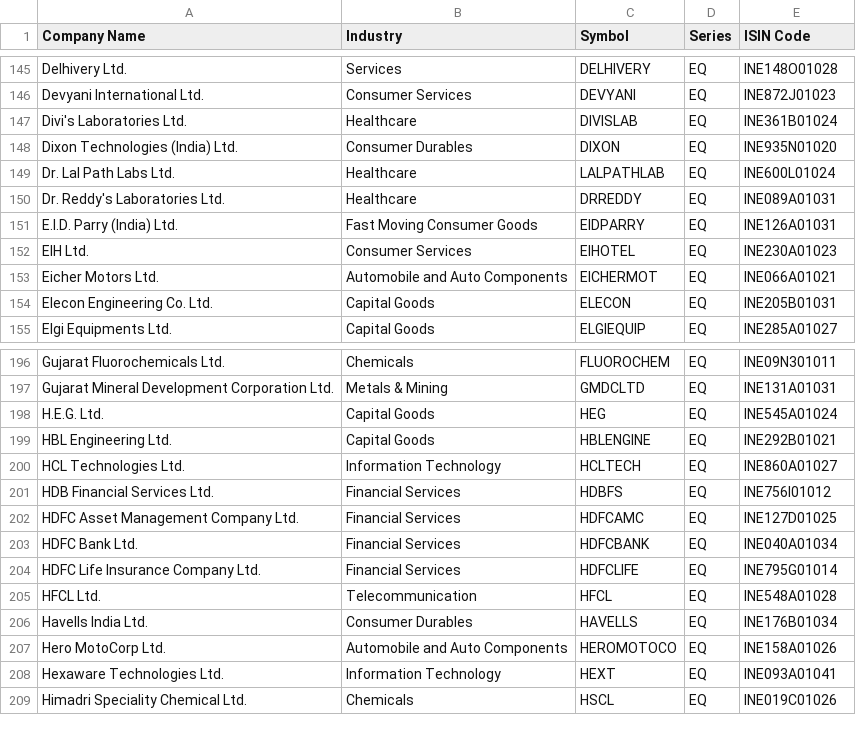
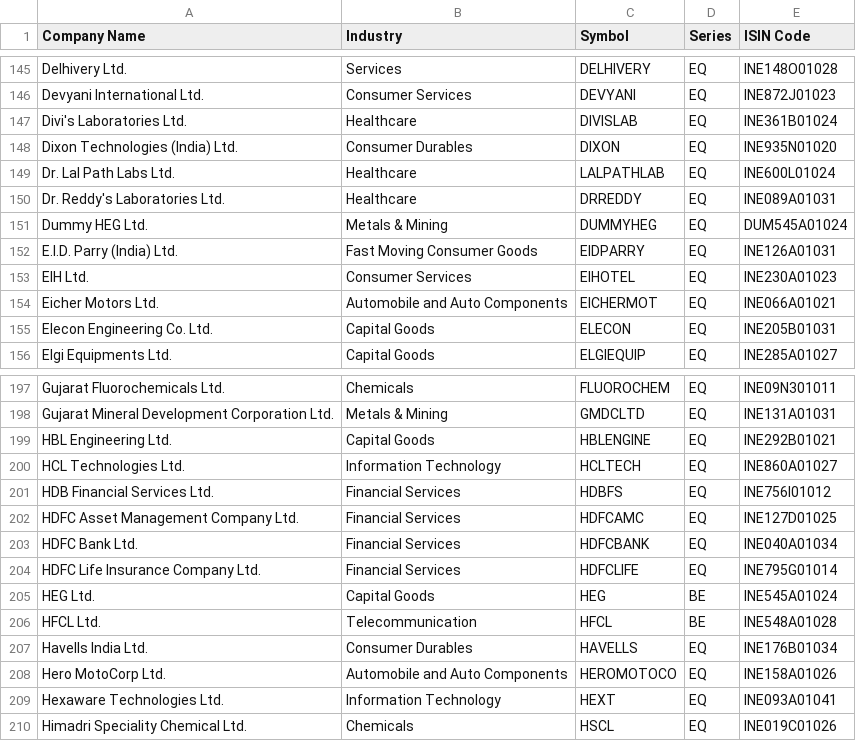
Before and after one commit to Balu-Annapureddy/athena, a CSV file: data/ind_nifty500list.csv, drawn as a sheet; only a part is shown, gaps mark what is left out.

```diff
--- a/data/ind_nifty500list.csv
+++ b/data/ind_nifty500list.csv
@@ -150,2 +150,3 @@ Dr. Lal Path Labs Ltd.,Healthcare,LALPATHLAB,EQ,INE600L01024
 Dr. Reddy's Laboratories Ltd.,Healthcare,DRREDDY,EQ,INE089A01031
+Dummy HEG Ltd.,Metals & Mining,DUMMYHEG,EQ,DUM545A01024
 E.I.D. Parry (India) Ltd.,Fast Moving Consumer Goods,EIDPARRY,EQ,INE126A01031
@@ -197,3 +198,2 @@ Gujarat Fluorochemicals Ltd.,Chemicals,FLUOROCHEM,EQ,INE09N301011
 Gujarat Mineral Development Corporation Ltd.,Metals & Mining,GMDCLTD,EQ,INE131A01031
-H.E.G. Ltd.,Capital Goods,HEG,EQ,INE545A01024
 HBL Engineering Ltd.,Capital Goods,HBLENGINE,EQ,INE292B01021
@@ -204,3 +204,4 @@ HDFC Bank Ltd.,Financial Services,HDFCBANK,EQ,INE040A01034
 HDFC Life Insurance Company Ltd.,Financial Services,HDFCLIFE,EQ,INE795G01014
-HFCL Ltd.,Telecommunication,HFCL,EQ,INE548A01028
+HEG Ltd.,Capital Goods,HEG,BE,INE545A01024
+HFCL Ltd.,Telecommunication,HFCL,BE,INE548A01028
 Havells India Ltd.,Consumer Durables,HAVELLS,EQ,INE176B01034
```
Also changed, not shown: 22 other files.
